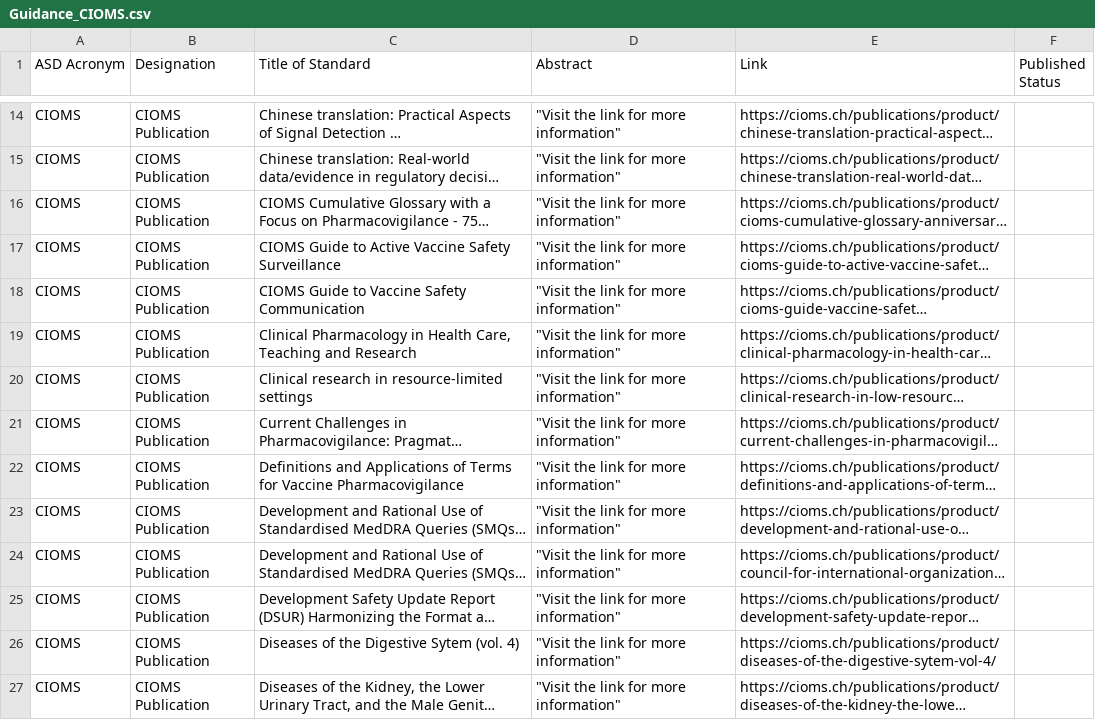
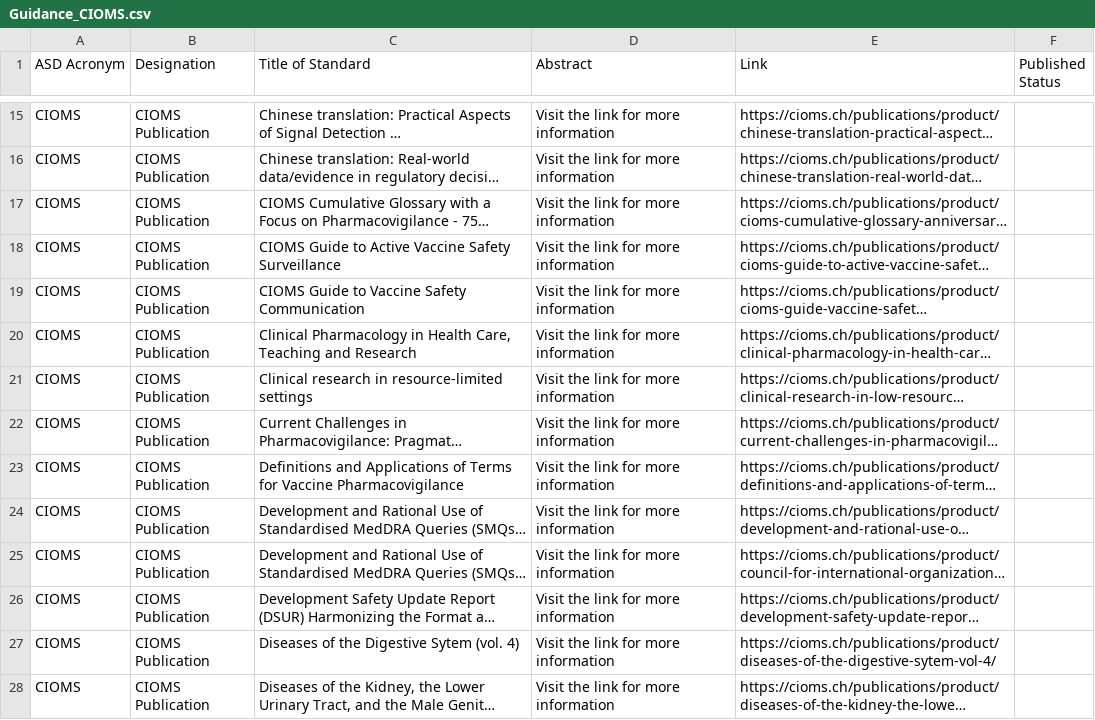
Before and after one commit to MartinCKing/Standards-Selector, a CSV file: Guidance_CIOMS.csv, drawn as a sheet; only a part is shown, gaps mark what is left out; long unchanged cells end in …; addresses are those after the commit; the diff covers the shown part only; the diff names each change by its address in the sheet, - before the commit and + after, or states it on an @@ line.

```diff
--- a/Guidance_CIOMS.csv
+++ b/Guidance_CIOMS.csv
-D15:D28 (Abstract): "Visit the link for more information"
+D15:D28 (Abstract): Visit the link for more information
```
Also changed, not shown: 1 added row and 75 edited cells elsewhere in this file.
